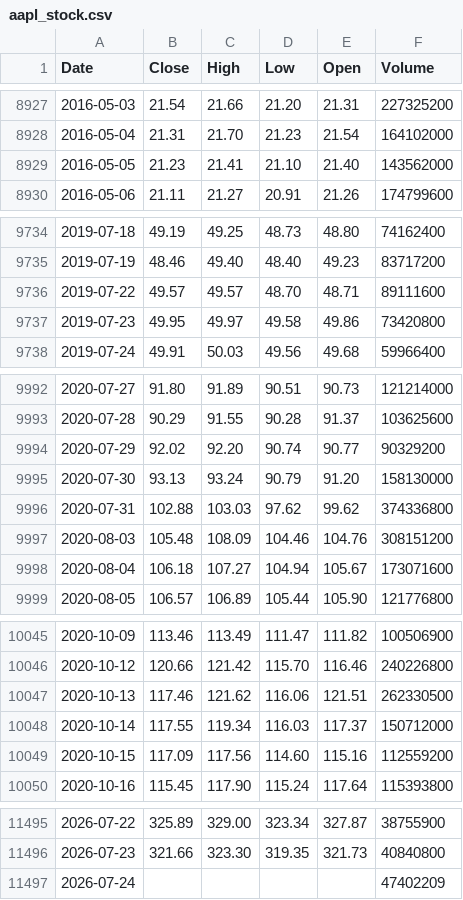
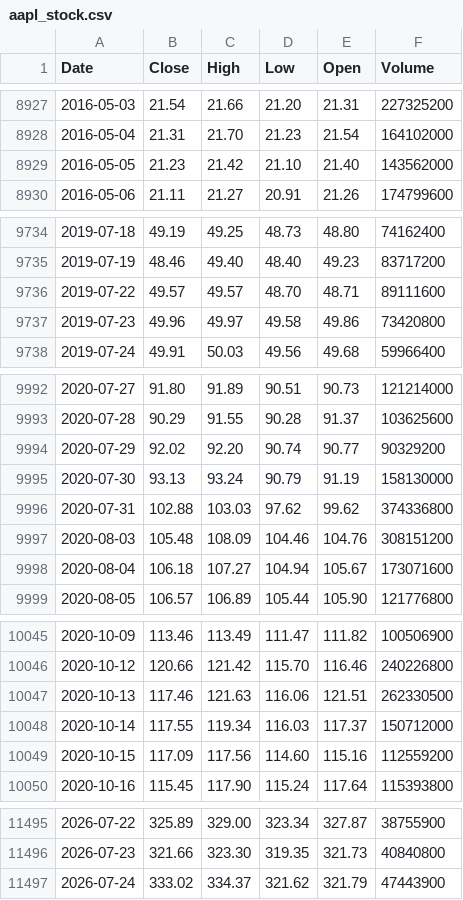
Before and after one commit to deraficionado-gif/stocks, a CSV file: data/aapl_stock.csv, drawn as a sheet; only a part is shown, gaps mark what is left out; the diff covers the shown part only.

```diff
--- a/data/aapl_stock.csv
+++ b/data/aapl_stock.csv
@@ -8928,3 +8928,3 @@ Date,Close,High,Low,Open,Volume
 2016-05-04,21.31,21.70,21.23,21.54,164102000
-2016-05-05,21.23,21.41,21.10,21.40,143562000
+2016-05-05,21.23,21.42,21.10,21.40,143562000
 2016-05-06,21.11,21.27,20.91,21.26,174799600
@@ -9736,3 +9736,3 @@ Date,Close,High,Low,Open,Volume
 2019-07-22,49.57,49.57,48.70,48.71,89111600
-2019-07-23,49.95,49.97,49.58,49.86,73420800
+2019-07-23,49.96,49.97,49.58,49.86,73420800
 2019-07-24,49.91,50.03,49.56,49.68,59966400
@@ -9994,3 +9994,3 @@ Date,Close,High,Low,Open,Volume
 2020-07-29,92.02,92.20,90.74,90.77,90329200
-2020-07-30,93.13,93.24,90.79,91.20,158130000
+2020-07-30,93.13,93.24,90.79,91.19,158130000
 2020-07-31,102.88,103.03,97.62,99.62,374336800
@@ -10046,3 +10046,3 @@ Date,Close,High,Low,Open,Volume
 2020-10-12,120.66,121.42,115.70,116.46,240226800
-2020-10-13,117.46,121.62,116.06,121.51,262330500
+2020-10-13,117.46,121.63,116.06,121.51,262330500
 2020-10-14,117.55,119.34,116.03,117.37,150712000
@@ -11496,2 +11496,2 @@ Date,Close,High,Low,Open,Volume
 2026-07-23,321.66,323.30,319.35,321.73,40840800
-2026-07-24,,,,,47402209
+2026-07-24,333.02,334.37,321.62,321.79,47443900
```
Also changed, not shown: 11 edited cells elsewhere in this file, data/msft_stock.csv.
